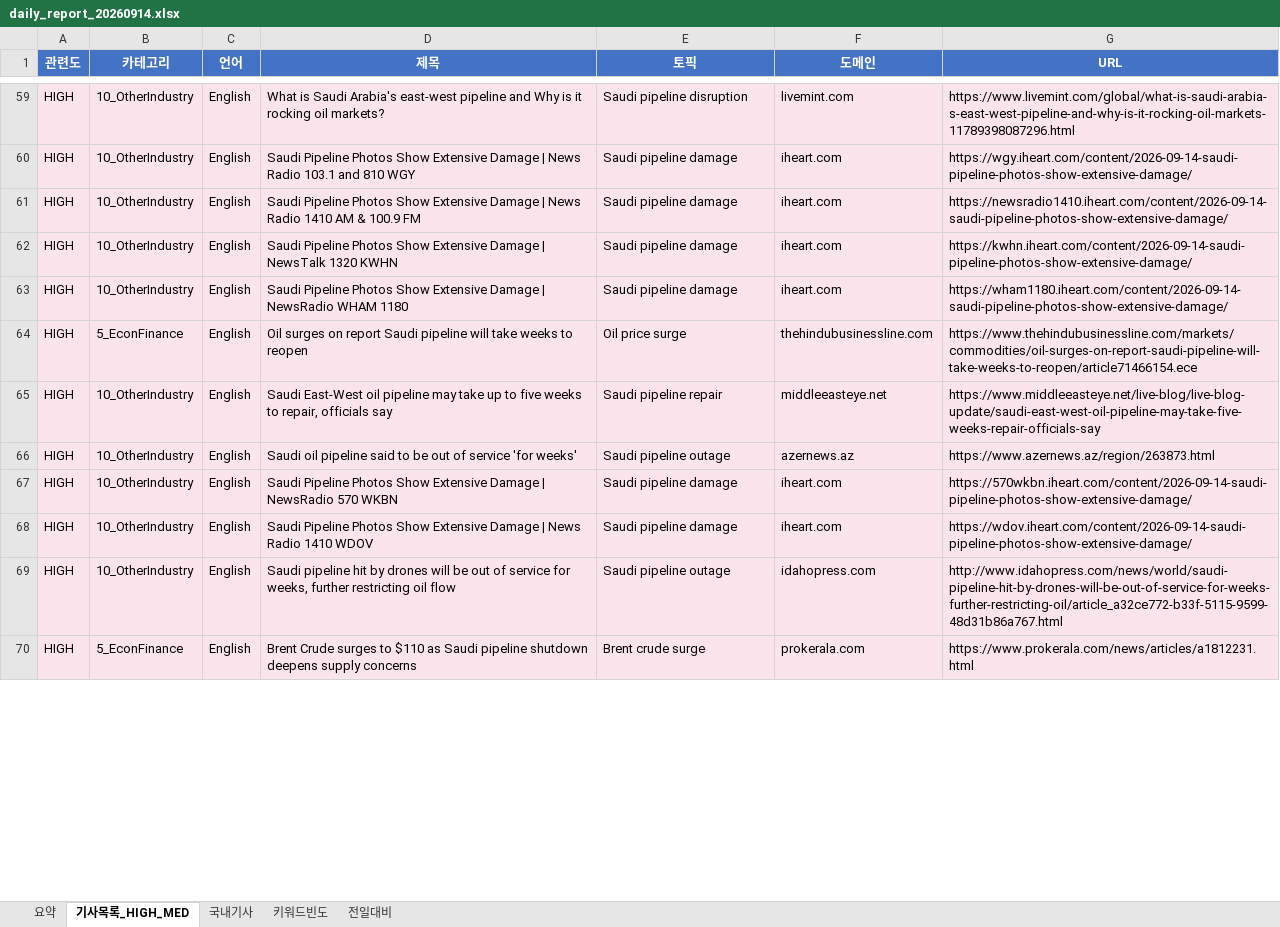
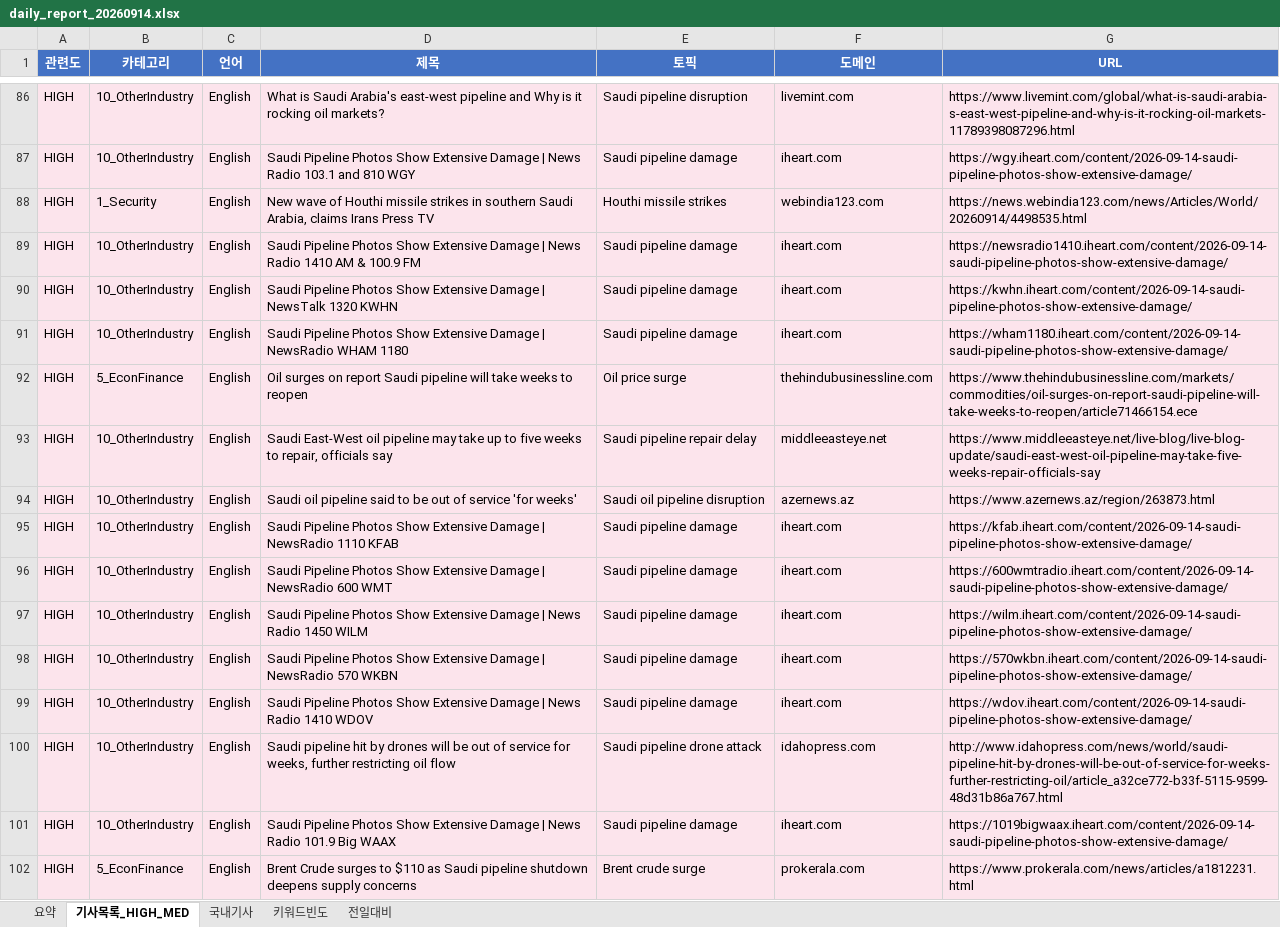
Before and after one commit to Hyongmo/Global-SCM-Monitoring, an Excel workbook: monitoring/20260914/daily_report_20260914.xlsx, sheet 기사목록_HIGH_MED, drawn as a sheet; only a part is shown, gaps mark what is left out; values as stored, in another font and other column widths than the file's, no borders; addresses are those after the commit; the diff covers the shown part only; the diff names each change by its address in the sheet, - before the commit and + after, or states it on an @@ line.

```diff
--- a/monitoring/20260914/daily_report_20260914.xlsx (sheet 기사목록_HIGH_MED)
+++ b/monitoring/20260914/daily_report_20260914.xlsx (sheet 기사목록_HIGH_MED)
+row 88: HIGH | 1_Security | English | New wave of Houthi missile strikes in southern Saudi Arabia, claims Irans Press TV | Houthi missile strikes | webindia123.com | https://news.webindia123.com/news/Articles/World/20260914/4498535.html
-E93 (토픽): Saudi pipeline repair
+E93 (토픽): Saudi pipeline repair delay
-E94 (토픽): Saudi pipeline outage
+E94 (토픽): Saudi oil pipeline disruption
+row 95: HIGH | 10_OtherIndustry | English | Saudi Pipeline Photos Show Extensive Damage | NewsRadio 1110 KFAB | Saudi pipeline damage | iheart.com | https://kfab.iheart.com/content/2026-09-14-saudi-pipeline-photos-show-extensive-damage/
+row 96: HIGH | 10_OtherIndustry | English | Saudi Pipeline Photos Show Extensive Damage | NewsRadio 600 WMT | Saudi pipeline damage | iheart.com | https://600wmtradio.iheart.com/content/2026-09-14-saudi-pipeline-photos-show-extensive-damage/
+row 97: HIGH | 10_OtherIndustry | English | Saudi Pipeline Photos Show Extensive Damage | News Radio 1450 WILM | Saudi pipeline damage | iheart.com | https://wilm.iheart.com/content/2026-09-14-saudi-pipeline-photos-show-extensive-damage/
-E100 (토픽): Saudi pipeline outage
+E100 (토픽): Saudi pipeline drone attack
+row 101: HIGH | 10_OtherIndustry | English | Saudi Pipeline Photos Show Extensive Damage | News Radio 101.9 Big WAAX | Saudi pipeline damage | iheart.com | https://1019bigwaax.iheart.com/content/2026-09-14-saudi-pipeline-photos-show-extensive-damage/
```
Also changed, not shown: 168 added rows, 33 removed rows and 412 edited cells elsewhere in this sheet, sheet 키워드빈도, sheet 요약, sheet 전일대비, 7 other files.
